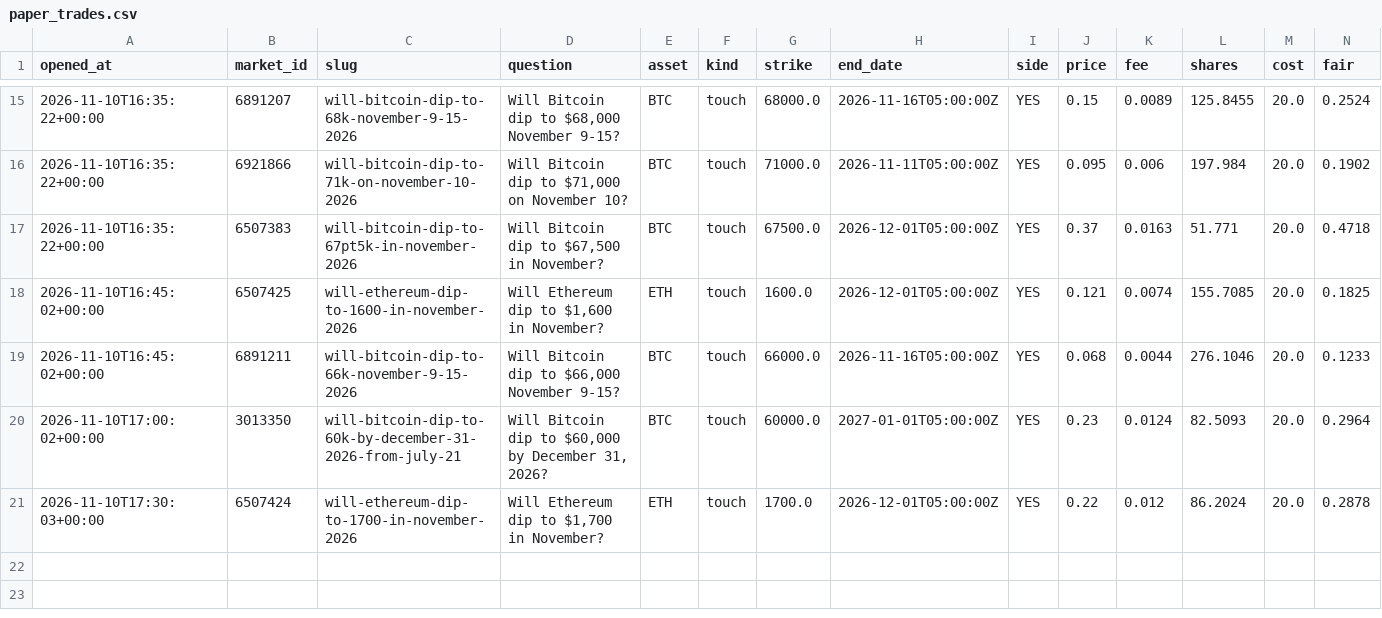
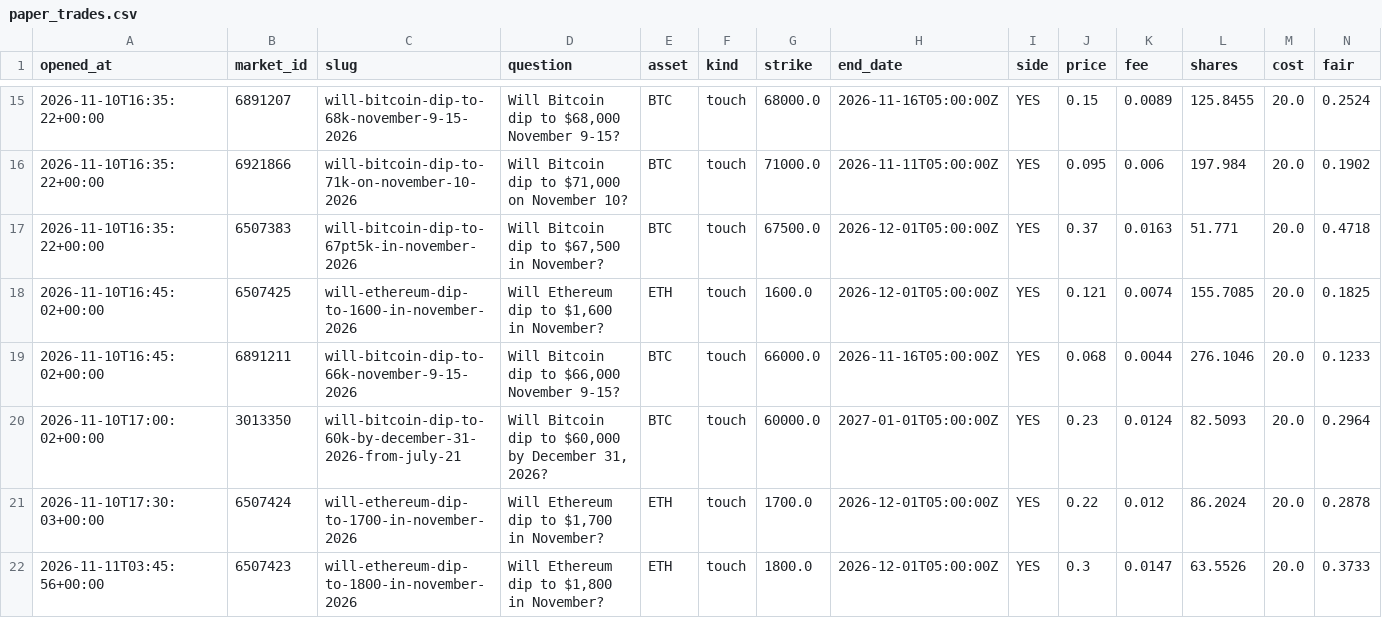
Before and after one commit to Chum1286/polymarket-paper-bot., a CSV file: data/paper_trades.csv, drawn as a sheet; only a part is shown, gaps mark what is left out; rows hold the shown columns only; the diff names each change by its address in the sheet, - before the commit and + after, or states it on an @@ line.

Commit message:
paper bot run 2026-11-11T03:46Z

```diff
--- a/data/paper_trades.csv
+++ b/data/paper_trades.csv
+row 22: 2026-11-11T03:45:56+00:00 | 6507423 | will-ethereum-dip-to-1800-in-november-2026 | Will Ethereum dip to $1,800 in November? | ETH | touch | 1800.0 | 2026-12-01T05:00:00Z | YES | 0.3 | 0.0147 | 63.5526 | 20.0 | 0.3733
```
Also changed, not shown: 2 other files.
